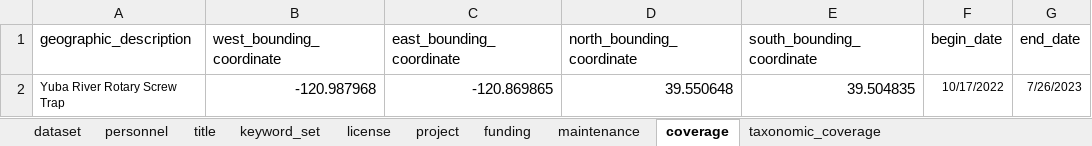
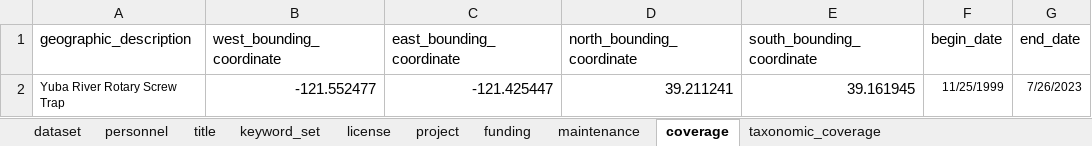
Before and after one commit to SRJPE/jpe-yuba-edi, an Excel workbook: data-raw/metadata/yuba_metadata.xlsx, sheet coverage, drawn as a sheet; values as stored, in another font and other column widths than the file's, no borders; the diff names each change by its address in the sheet, - before the commit and + after, or states it on an @@ line.

```diff
--- a/data-raw/metadata/yuba_metadata.xlsx (sheet coverage)
+++ b/data-raw/metadata/yuba_metadata.xlsx (sheet coverage)
-B2 (west_bounding_coordinate): -120.987968
+B2 (west_bounding_coordinate): -121.552477
-C2 (east_bounding_coordinate): -120.869865
+C2 (east_bounding_coordinate): -121.425447
-D2 (north_bounding_coordinate): 39.550648
+D2 (north_bounding_coordinate): 39.211241
-E2 (south_bounding_coordinate): 39.504835
+E2 (south_bounding_coordinate): 39.161945
-F2 (begin_date): 10/17/2022
+F2 (begin_date): 11/25/1999
```
Also changed, not shown: sheet personnel, data-raw/metadata/yuba_catch_metadata.xlsx, data-raw/metadata/yuba_recapture_metadata.xlsx, 13 other files.
